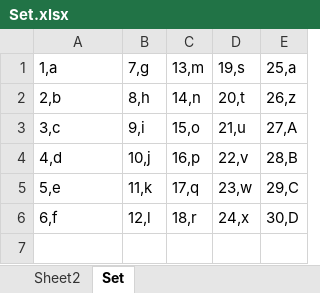
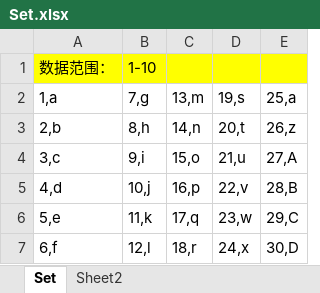
Before and after one commit to ztenv/python, an Excel workbook: project/SetOperator/Set.xlsx, sheet Set, drawn as a sheet; values as stored, in another font and other column widths than the file's, no borders; the diff names each change by its address in the sheet, - before the commit and + after, or states it on an @@ line.

```diff
--- a/project/SetOperator/Set.xlsx (sheet Set)
+++ b/project/SetOperator/Set.xlsx (sheet Set)
@@ sheet tab order changed: Set | Sheet2 @@
+row 1: 数据范围： | 1-10
```
Also changed, not shown: 1 other file.
